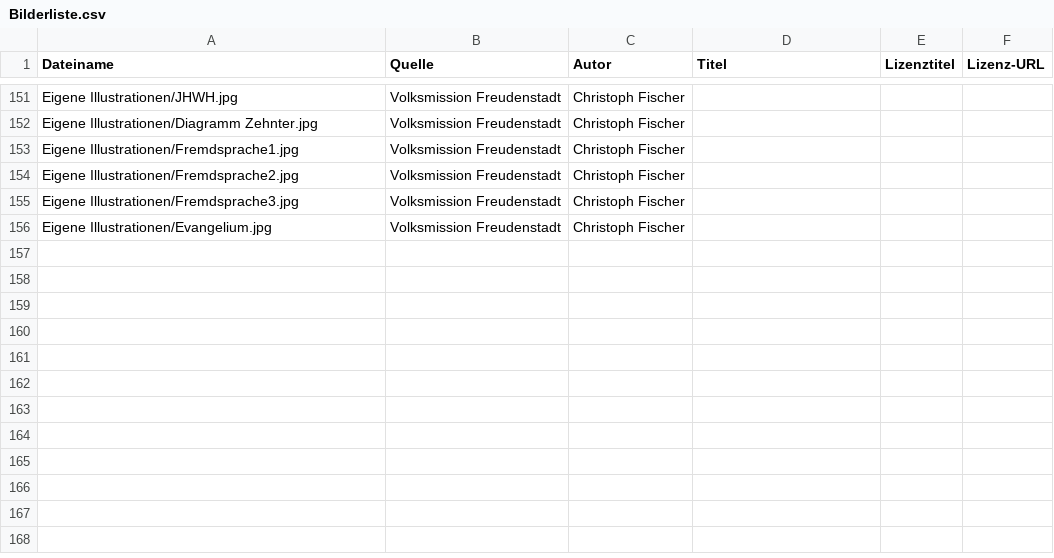
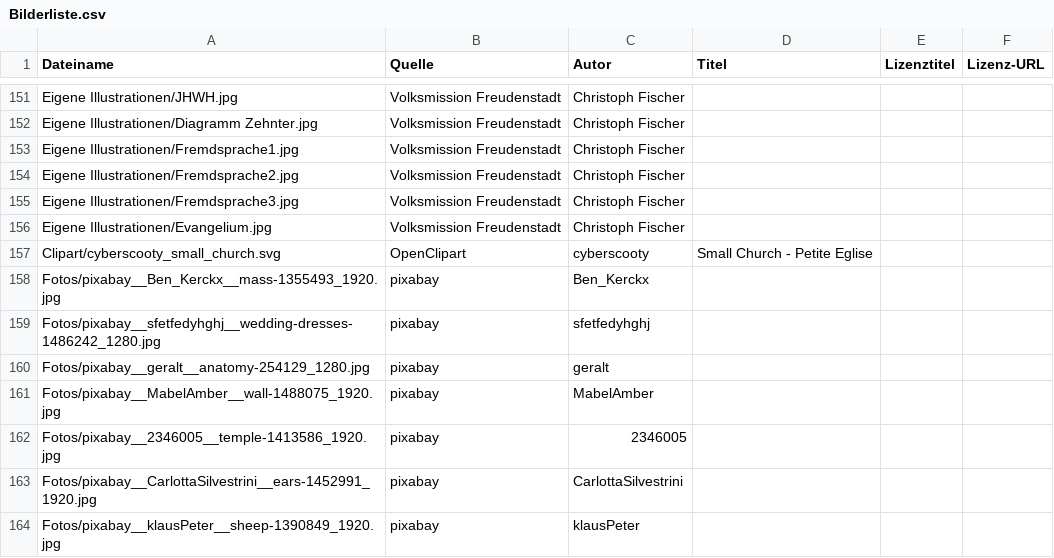
Before and after one commit to VolksmissionFreudenstadt/crosswalk, a CSV file: Dokumentation/Bilderliste.csv, drawn as a sheet; only a part is shown, gaps mark what is left out; the diff names each change by its address in the sheet, - before the commit and + after, or states it on an @@ line.

```diff
--- a/Dokumentation/Bilderliste.csv
+++ b/Dokumentation/Bilderliste.csv
+row 157: Clipart/cyberscooty_small_church.svg | OpenClipart | cyberscooty | Small Church - Petite Eglise
+row 158: Fotos/pixabay__Ben_Kerckx__mass-1355493_1920.jpg | pixabay | Ben_Kerckx
+row 159: Fotos/pixabay__sfetfedyhghj__wedding-dresses-1486242_1280.jpg | pixabay | sfetfedyhghj
+row 160: Fotos/pixabay__geralt__anatomy-254129_1280.jpg | pixabay | geralt
+row 161: Fotos/pixabay__MabelAmber__wall-1488075_1920.jpg | pixabay | MabelAmber
+row 162: Fotos/pixabay__2346005__temple-1413586_1920.jpg | pixabay | 2346005
+row 163: Fotos/pixabay__CarlottaSilvestrini__ears-1452991_1920.jpg | pixabay | CarlottaSilvestrini
+row 164: Fotos/pixabay__klausPeter__sheep-1390849_1920.jpg | pixabay | klausPeter
```
Also changed, not shown: 10 other files.
